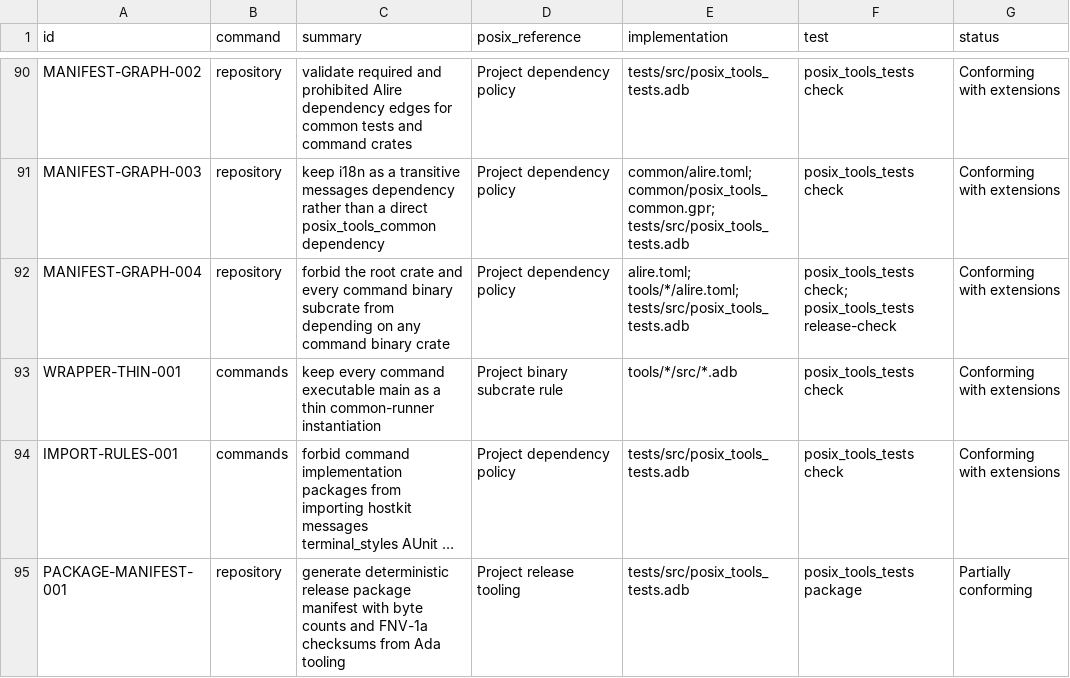
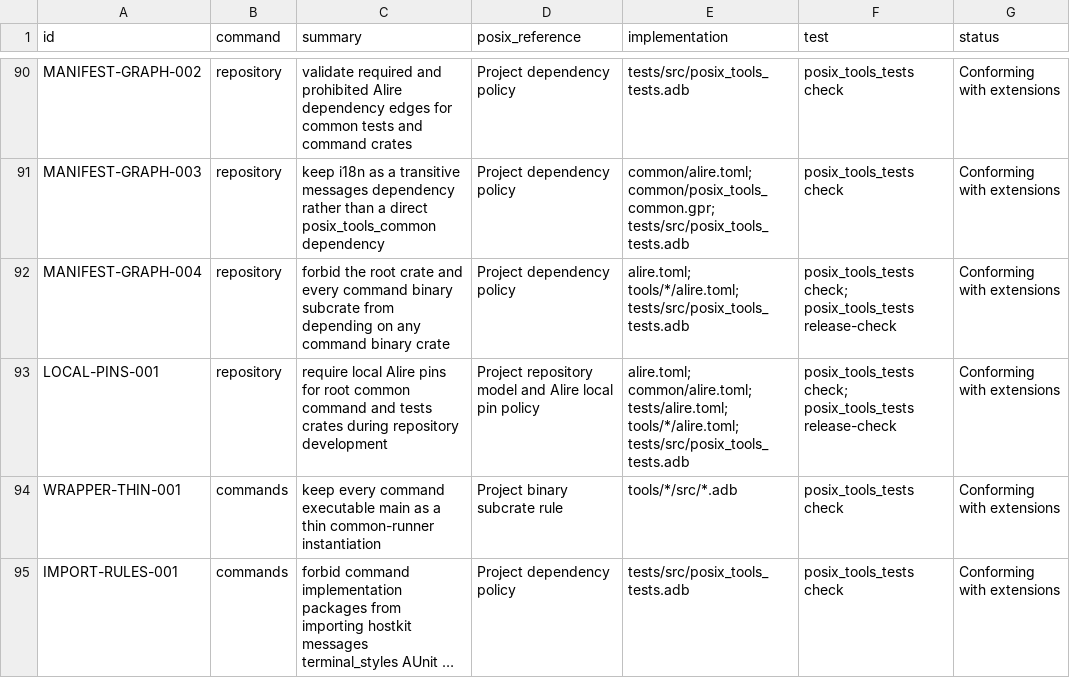
Before and after one commit to bracke/posix_tools, a CSV file: generated/requirements.csv, drawn as a sheet; only a part is shown, gaps mark what is left out; the shorter side is filled out with more unchanged rows; long unchanged cells end in …; the diff names each change by its address in the sheet, - before the commit and + after, or states it on an @@ line.

Commit message:
Require local Alire development pins

```diff
--- a/generated/requirements.csv
+++ b/generated/requirements.csv
+row 93: LOCAL-PINS-001 | repository | require local Alire pins for root common command and tests crates during repository development | Project repository model and Alire local pin policy | alire.toml; common/alire.toml; tests/alire.toml; tools/*/alire.toml; tests/src/posix_tools_tests.adb | posix_tools_tests check; posix_tools_tests release-check | Conforming with extensions
```
Also changed, not shown: 4 other files.
